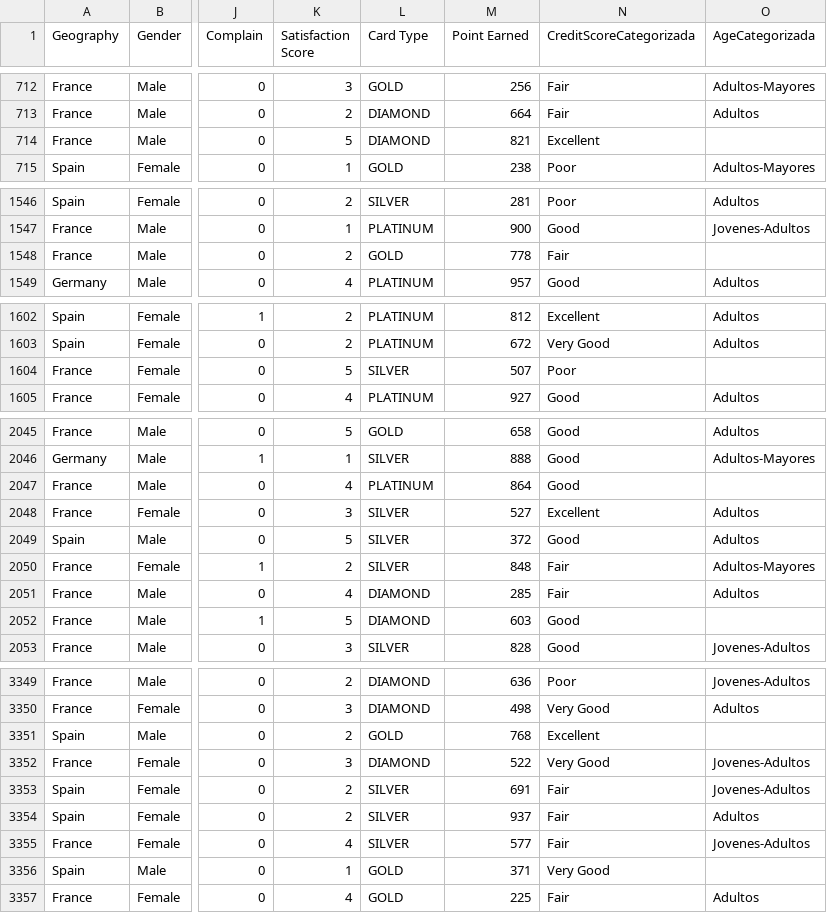
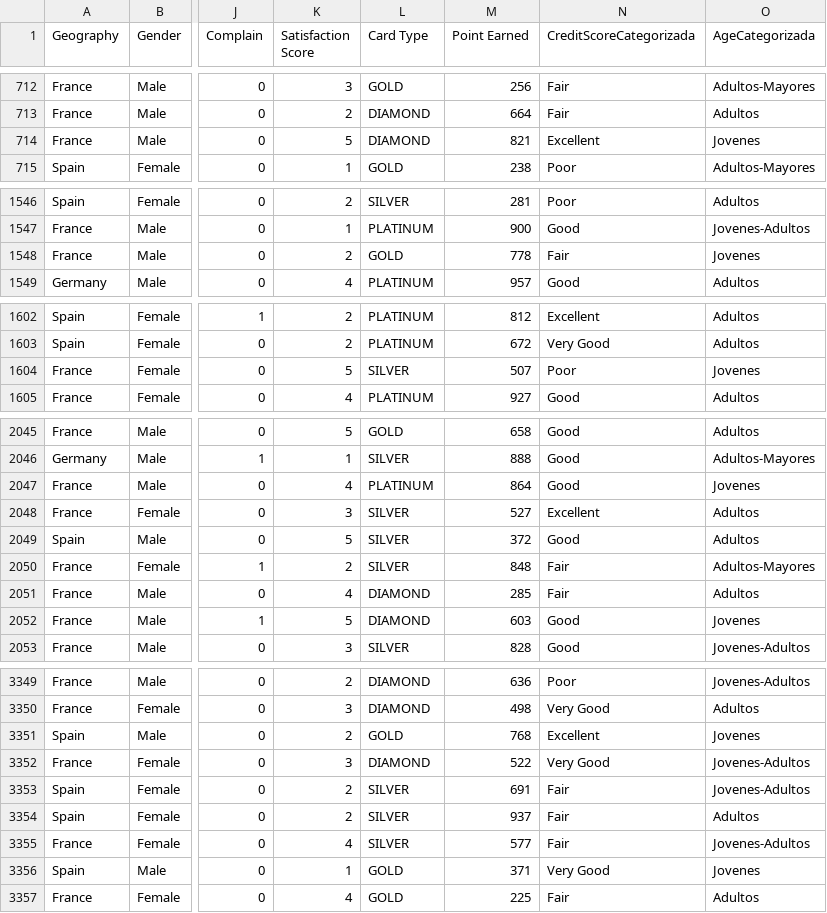
Before and after one commit to EclipsoIR/ProyectoMachineLearningPython, a CSV file: Data/DataFrameParaHacerModelos.csv, drawn as a sheet; only a part is shown, gaps mark what is left out; the diff covers the shown part only; the diff names each change by its address in the sheet, - before the commit and + after, or states it on an @@ line.

```diff
--- a/Data/DataFrameParaHacerModelos.csv
+++ b/Data/DataFrameParaHacerModelos.csv
-O714 (AgeCategorizada): (empty)
+O714 (AgeCategorizada): Jovenes
-O1548 (AgeCategorizada): (empty)
+O1548 (AgeCategorizada): Jovenes
-O1604 (AgeCategorizada): (empty)
+O1604 (AgeCategorizada): Jovenes
-O2047 (AgeCategorizada): (empty)
+O2047 (AgeCategorizada): Jovenes
-O2052 (AgeCategorizada): (empty)
+O2052 (AgeCategorizada): Jovenes
-O3351 (AgeCategorizada): (empty)
+O3351 (AgeCategorizada): Jovenes
-O3356 (AgeCategorizada): (empty)
+O3356 (AgeCategorizada): Jovenes
```
Also changed, not shown: 14 edited cells elsewhere in this file, 7 other files.
